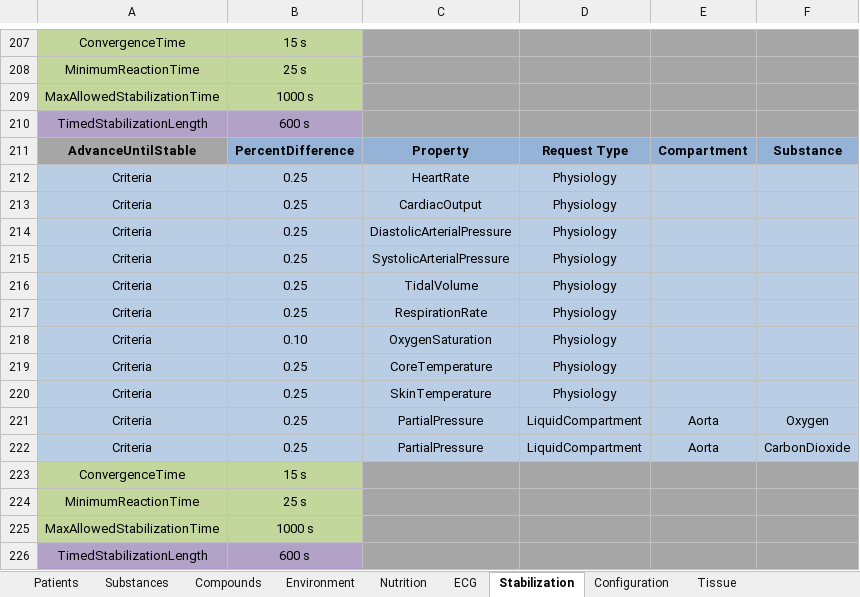
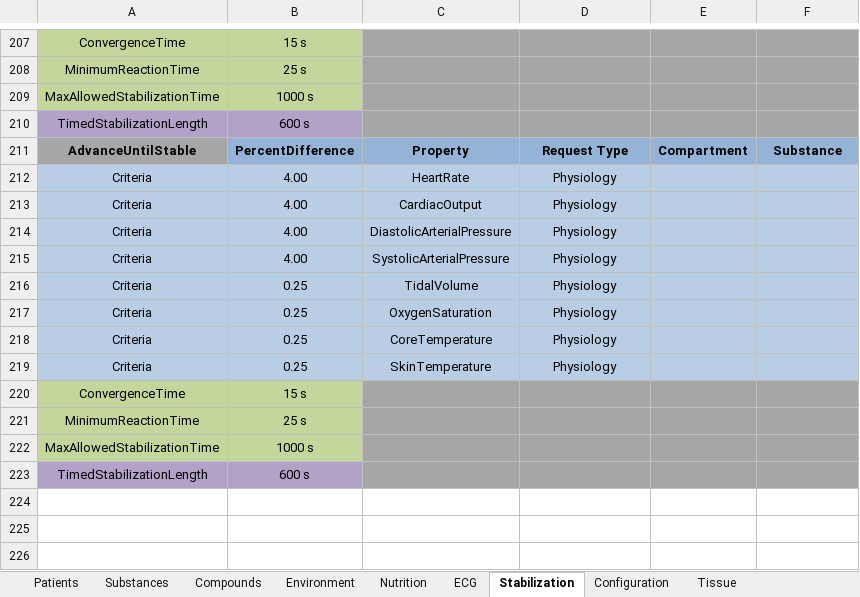
Before and after one commit to Buzzardleg2000/Pulse, an Excel workbook: data/Data.xlsx, sheet Stabilization, drawn as a sheet; only a part is shown, gaps mark what is left out; values as stored, in another font and other column widths than the file's, no borders; the diff names each change by its address in the sheet, - before the commit and + after, or states it on an @@ line.

Commit message:
Set AdvanceToStable stabilization criteria to be the same as resting

```diff
--- a/data/Data.xlsx (sheet Stabilization)
+++ b/data/Data.xlsx (sheet Stabilization)
-B212:B215: 0.25
+B212:B215: 4.00
-C217: RespirationRate
+C217: OxygenSaturation
-row 218: Criteria | 0.10 | OxygenSaturation | Physiology
-row 221: Criteria | 0.25 | PartialPressure | LiquidCompartment | Aorta | Oxygen
-row 222: Criteria | 0.25 | PartialPressure | LiquidCompartment | Aorta | CarbonDioxide
```
Also changed, not shown: 1 other file.
